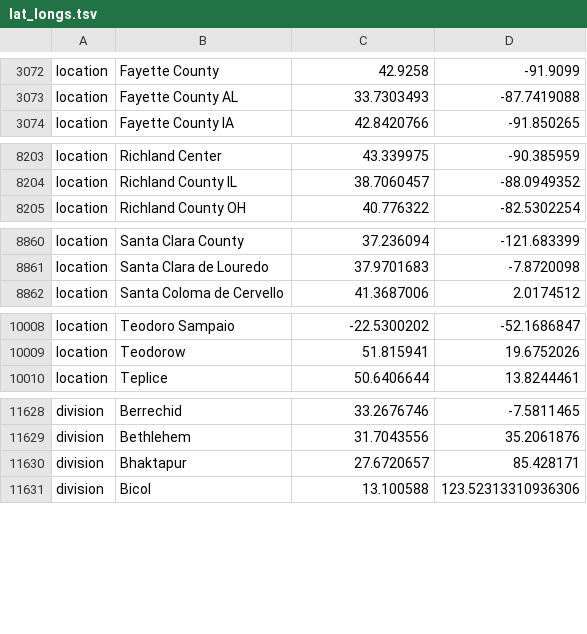
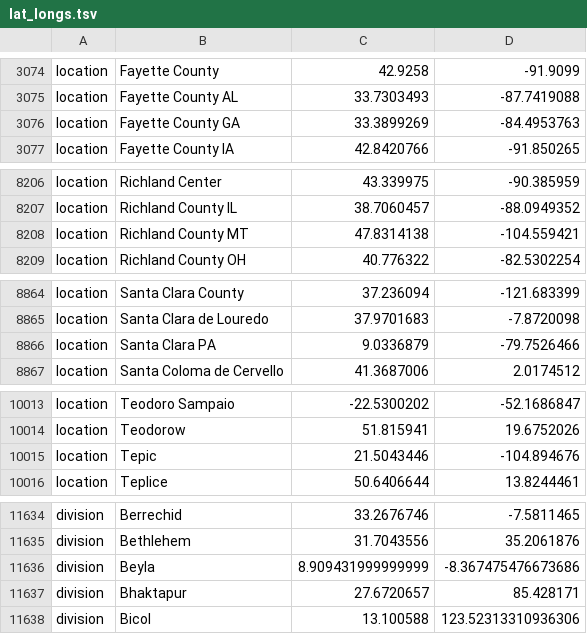
Before and after one commit to DOH-SML1303/ncov-wa-build, a TSV file: defaults/lat_longs.tsv, drawn as a sheet; only a part is shown, gaps mark what is left out; the diff covers the shown part only.

```diff
--- a/defaults/lat_longs.tsv
+++ b/defaults/lat_longs.tsv
@@ -3073,2 +3075,3 @@ location	Fayette County	42.9258	-91.9099
 location	Fayette County AL	33.7303493	-87.7419088
+location	Fayette County GA	33.3899269	-84.4953763
 location	Fayette County IA	42.8420766	-91.850265
@@ -8204,2 +8207,3 @@ location	Richland Center	43.339975	-90.385959
 location	Richland County IL	38.7060457	-88.0949352
+location	Richland County MT	47.8314138	-104.559421
 location	Richland County OH	40.776322	-82.5302254
@@ -8861,2 +8865,3 @@ location	Santa Clara County	37.236094	-121.683399
 location	Santa Clara de Louredo	37.9701683	-7.8720098
+location	Santa Clara PA	9.0336879	-79.7526466
 location	Santa Coloma de Cervello	41.3687006	2.0174512
@@ -10009,2 +10014,3 @@ location	Teodoro Sampaio	-22.5300202	-52.1686847
 location	Teodorow	51.815941	19.6752026
+location	Tepic	21.5043446	-104.894676
 location	Teplice	50.6406644	13.8244461
@@ -11629,2 +11635,3 @@ division	Berrechid	33.2676746	-7.5811465
 division	Bethlehem	31.7043556	35.2061876
+division	Beyla	8.909431999999999	-8.367475476673686
 division	Bhaktapur	27.6720657	85.428171
```
Also changed, not shown: 23 added rows elsewhere in this file, defaults/color_ordering.tsv, 2 other files.
